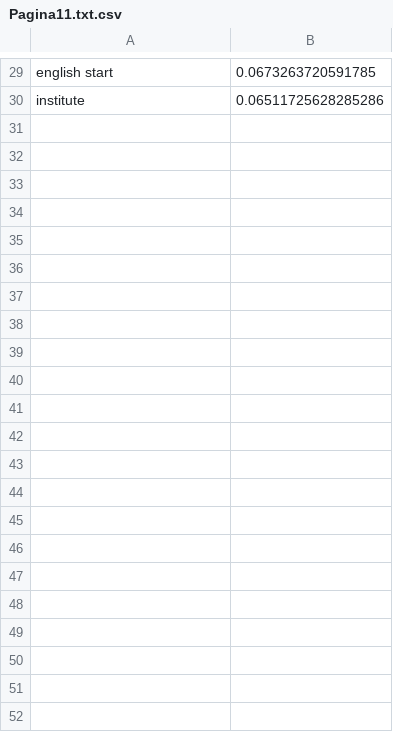
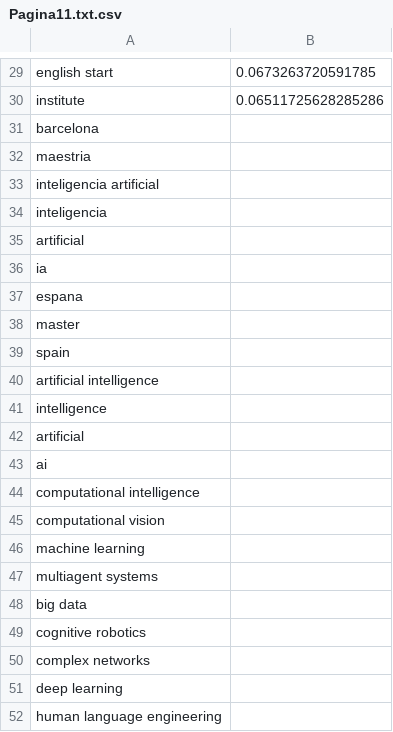
Before and after one commit to DanielVargas99/Trabajo-de-grado, a CSV file: Transcripciones/educations.comstudy/Pagina11.txt.csv, drawn as a sheet; only a part is shown, gaps mark what is left out.

```diff
--- a/Transcripciones/educations.comstudy/Pagina11.txt.csv
+++ b/Transcripciones/educations.comstudy/Pagina11.txt.csv
@@ -30 +30,23 @@ english start;0.0673263720591785
 institute;0.06511725628285286
+barcelona;
+maestria;
+inteligencia artificial;
+inteligencia;
+artificial;
+ia;
+espana;
+master;
+spain;
+artificial intelligence;
+intelligence;
+artificial;
+ai;
+computational intelligence;
+computational vision;
+machine learning;
+multiagent systems;
+big data;
+cognitive robotics;
+complex networks;
+deep learning;
+human language engineering;
```
Also changed, not shown: Transcripciones/becas-sin-fronteras.com/Pagina25.txt.csv, Transcripciones/becas-sin-fronteras.com/Pagina4.txt.csv, 47 other files.
